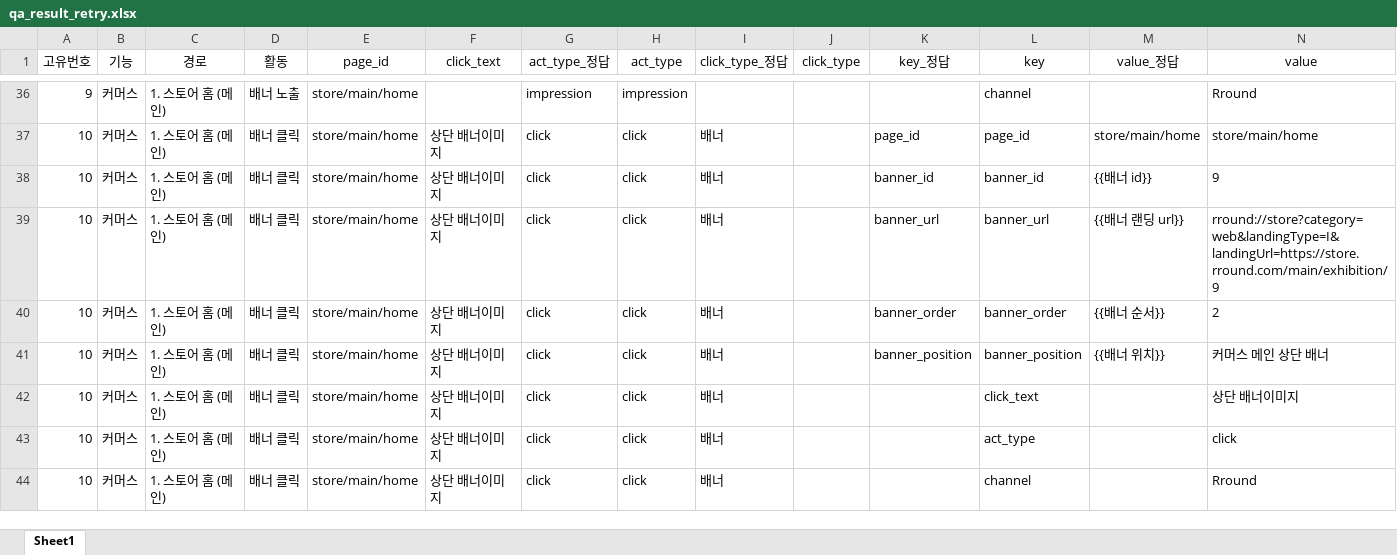
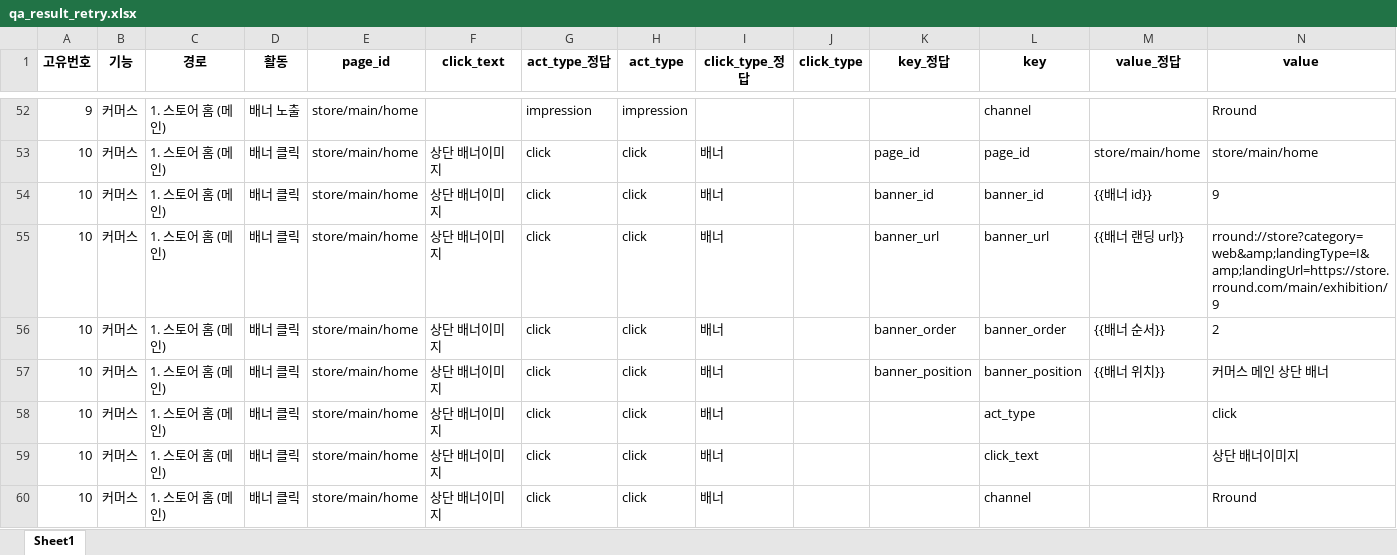
Before and after one commit to skadudd/pj_hect_wc_log, an Excel workbook: result/qa_result_retry.xlsx, sheet Sheet1, drawn as a sheet; only a part is shown, gaps mark what is left out; values as stored, in another font and other column widths than the file's, no borders; addresses are those after the commit; the diff covers the shown part only; the diff names each change by its address in the sheet, - before the commit and + after, or states it on an @@ line.

```diff
--- a/result/qa_result_retry.xlsx (sheet Sheet1)
+++ b/result/qa_result_retry.xlsx (sheet Sheet1)
-A1:N1 bold: off
+A1:N1 bold: on
-N55 (value): rround://store?category=web&landingType=I&landingUrl=https://store.rround.com/main/exhibition/9
+N55 (value): rround://store?category=web&amp;landingType=I&amp;landingUrl=https://store.rround.com/main/exhibition/9
@@ row 43 moved to row 58: 10 @@
```
Also changed, not shown: 17 added rows, 129 moved rows and 175 edited cells elsewhere in this sheet, result/log_analysis_combined.xlsx, result/log_analysis_combined_no_comma.xlsx, 9 other files.
